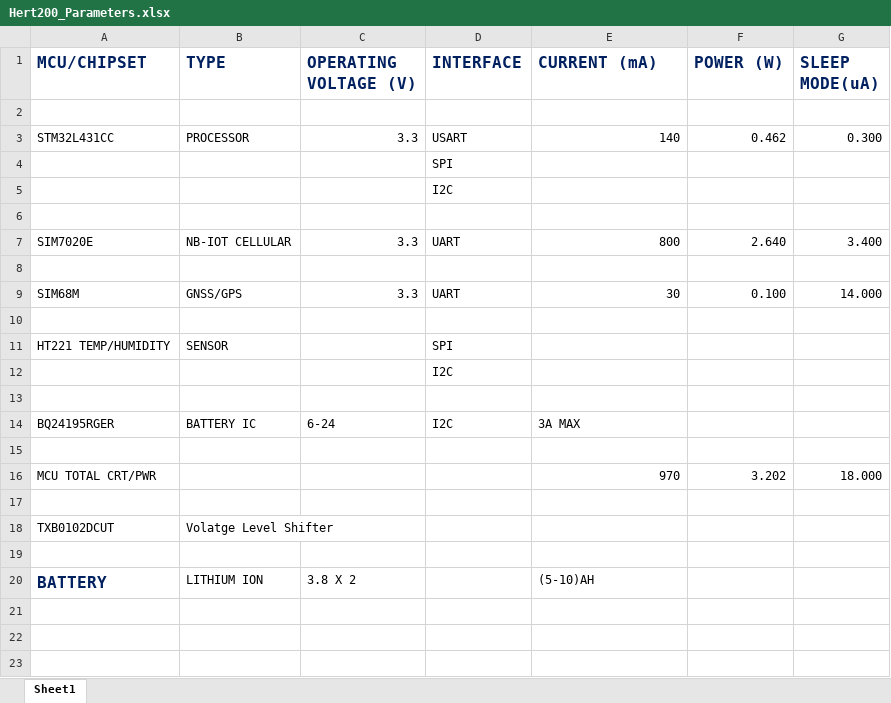
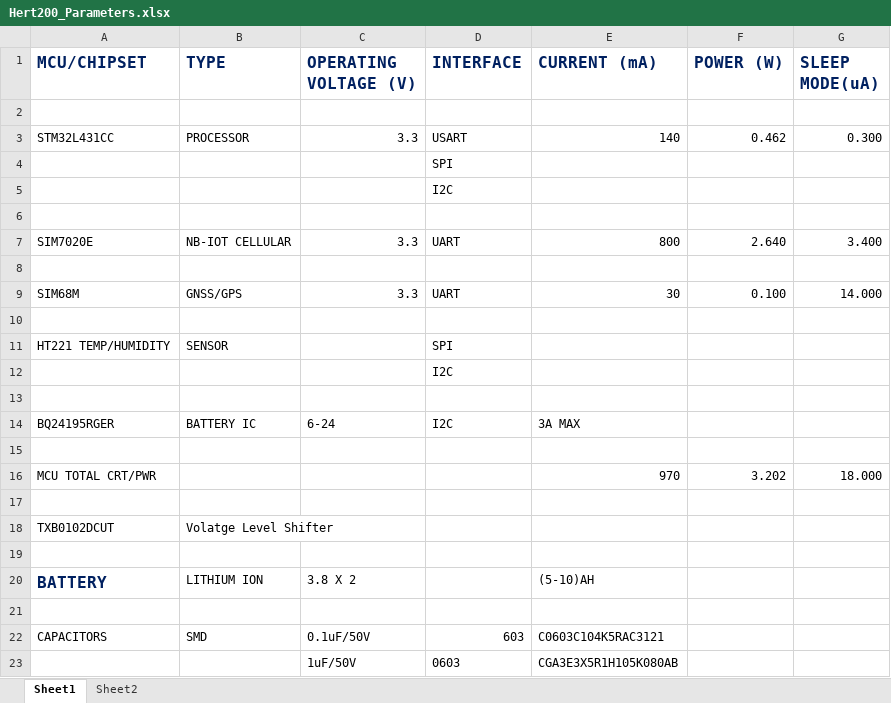
Before and after one commit to Ogbonna-Joseph/HERTZ200, an Excel workbook: Hertz200/Documents/Hert200_Parameters.xlsx, sheet Sheet1, drawn as a sheet; values as stored, in another font and other column widths than the file's, no borders; the diff names each change by its address in the sheet, - before the commit and + after, or states it on an @@ line.

```diff
--- a/Hertz200/Documents/Hert200_Parameters.xlsx (sheet Sheet1)
+++ b/Hertz200/Documents/Hert200_Parameters.xlsx (sheet Sheet1)
+sheet tab: Sheet2
+row 21: (empty)
+row 22: CAPACITORS | SMD | 0.1uF/50V | 603 | C0603C104K5RAC3121
+row 23:  |  | 1uF/50V | 0603 | CGA3E3X5R1H105K080AB
```
Also changed, not shown: 50 other files.
